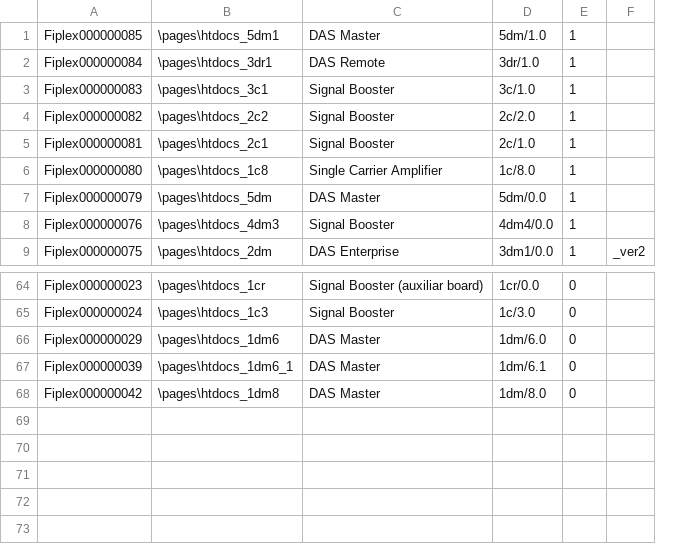
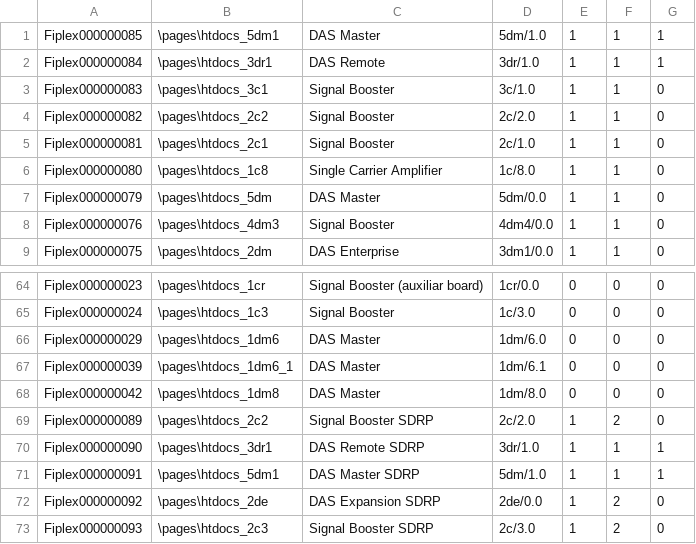
Before and after one commit to lucianocastr/FCS-Driven, a TSV file: src/Fiplex.Control.Software.WinForms/Resources/fdevices.tsv, drawn as a sheet; only a part is shown, gaps mark what is left out; removed rows and columns are numbered as before the commit, all else as after; the diff names each change by its address in the sheet, - before the commit and + after, or states it on an @@ line.

```diff
--- a/src/Fiplex.Control.Software.WinForms/Resources/fdevices.tsv
+++ b/src/Fiplex.Control.Software.WinForms/Resources/fdevices.tsv
-column F, row 9: _ver2
+column F, rows 1-9: all 1; rows 64-68: all 0
+column G, rows 1-9: 1 | 1 | 0 | 0 | 0 | 0 | 0 | 0 | 0; rows 64-68: all 0
+row 69: Fiplex000000089 | \pages\htdocs_2c2 | Signal Booster SDRP | 2c/2.0 | 1 | 2 | 0
+row 70: Fiplex000000090 | \pages\htdocs_3dr1 | DAS Remote SDRP | 3dr/1.0 | 1 | 1 | 1
+row 71: Fiplex000000091 | \pages\htdocs_5dm1 | DAS Master SDRP | 5dm/1.0 | 1 | 1 | 1
+row 72: Fiplex000000092 | \pages\htdocs_2de | DAS Expansion SDRP | 2de/0.0 | 1 | 2 | 0
+row 73: Fiplex000000093 | \pages\htdocs_2c3 | Signal Booster SDRP | 2c/3.0 | 1 | 2 | 0
```
Also changed, not shown: 1 other file.
